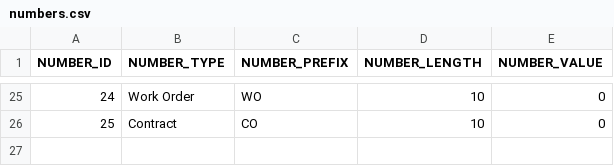
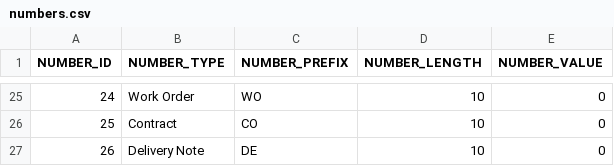
Before and after one commit to codbex/codbex-number-generator-data, a CSV file: codbex-number-generator-data/numbers.csv, drawn as a sheet; only a part is shown, gaps mark what is left out; the diff names each change by its address in the sheet, - before the commit and + after, or states it on an @@ line.

Commit message:
Update numbers.csv

```diff
--- a/codbex-number-generator-data/numbers.csv
+++ b/codbex-number-generator-data/numbers.csv
+row 27: 26 | Delivery Note | DE | 10 | 0
```
